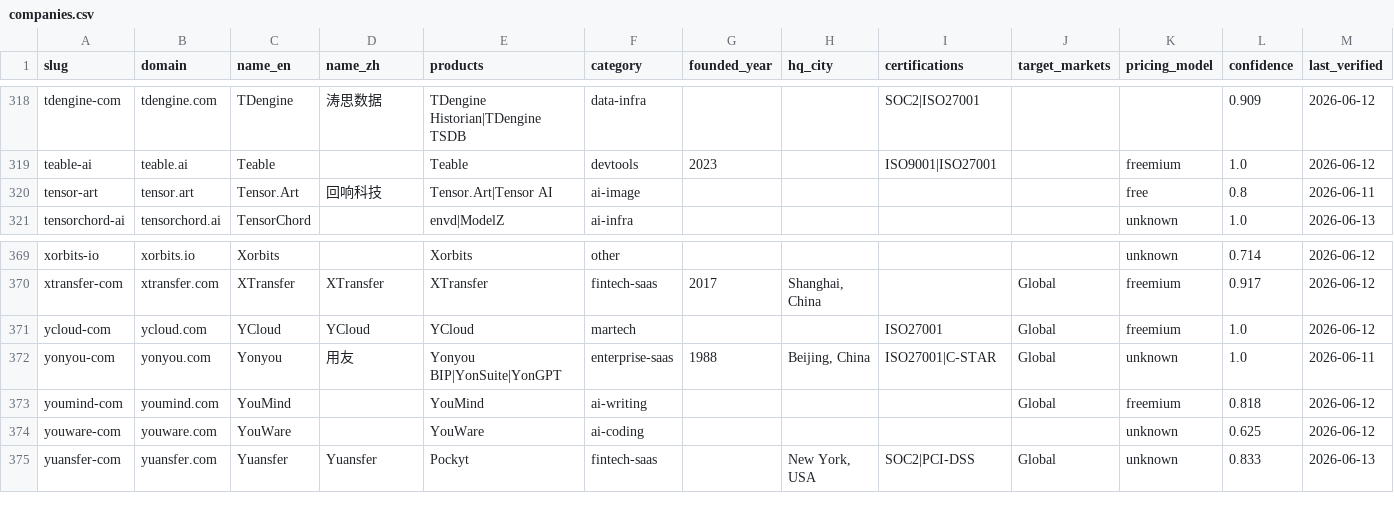
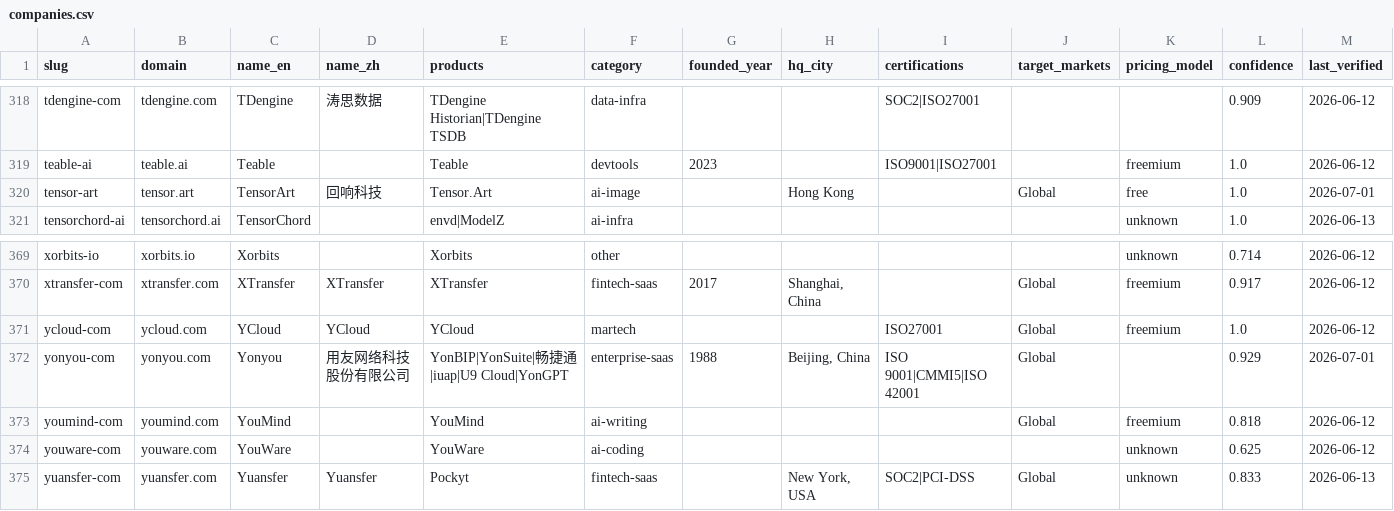
Before and after one commit to SinoFacts/dataset, a CSV file: companies.csv, drawn as a sheet; only a part is shown, gaps mark what is left out; the diff names each change by its address in the sheet, - before the commit and + after, or states it on an @@ line.

Commit message:
Data refresh: 383 companies (2026-07-01)

```diff
--- a/companies.csv
+++ b/companies.csv
-C320 (name_en): Tensor.Art
+C320 (name_en): TensorArt
-E320 (products): Tensor.Art|Tensor AI
+E320 (products): Tensor.Art
-H320 (hq_city): (empty)
+H320 (hq_city): Hong Kong
-J320 (target_markets): (empty)
+J320 (target_markets): Global
-L320 (confidence): 0.8
+L320 (confidence): 1.0
-M320 (last_verified): 2026-06-11
+M320 (last_verified): 2026-07-01
-D372 (name_zh): 用友
+D372 (name_zh): 用友网络科技股份有限公司
-E372 (products): Yonyou BIP|YonSuite|YonGPT
+E372 (products): YonBIP|YonSuite|畅捷通|iuap|U9 Cloud|YonGPT
-I372 (certifications): ISO27001|C-STAR
+I372 (certifications): ISO 9001|CMMI5|ISO 42001
-K372 (pricing_model): unknown
+K372 (pricing_model): (empty)
-L372 (confidence): 1.0
+L372 (confidence): 0.929
-M372 (last_verified): 2026-06-11
+M372 (last_verified): 2026-07-01
```
Also changed, not shown: 3 other files.
